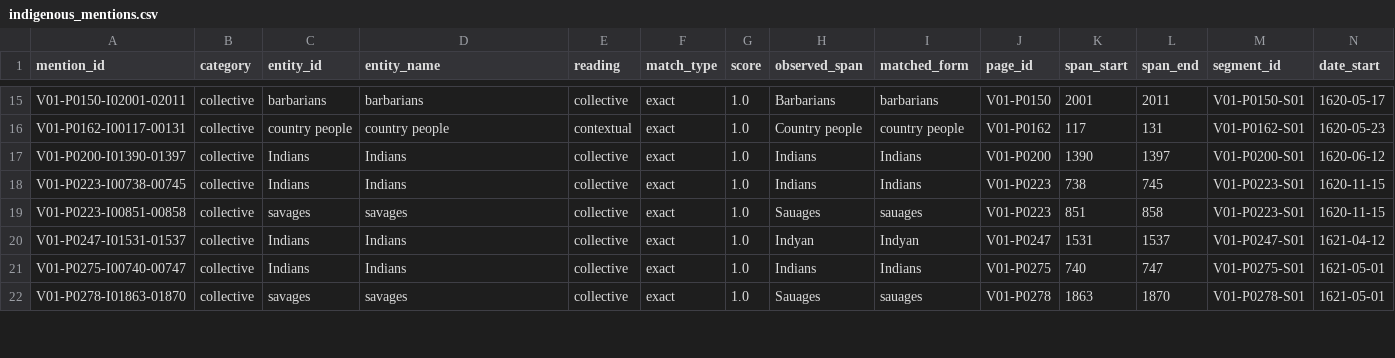
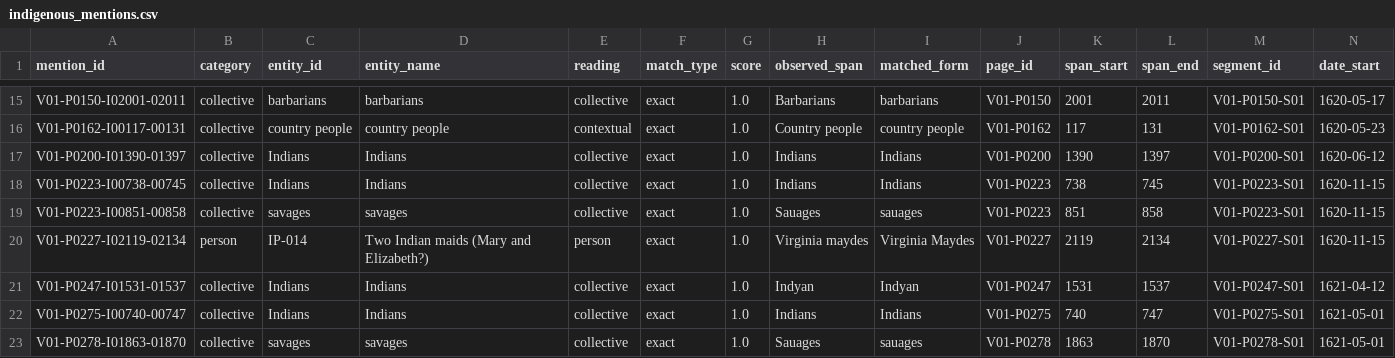
Before and after one commit to aprilyxren/VCL_F26, a CSV file: data/annotations/indigenous_mentions.csv, drawn as a sheet; only a part is shown, gaps mark what is left out; rows hold the shown columns only; the diff covers the shown part only; the diff names each change by its address in the sheet, - before the commit and + after, or states it on an @@ line.

```diff
--- a/data/annotations/indigenous_mentions.csv
+++ b/data/annotations/indigenous_mentions.csv
+row 20: V01-P0227-I02119-02134 | person | IP-014 | Two Indian maids (Mary and Elizabeth?) | person | exact | 1.0 | Virginia maydes | Virginia Maydes | V01-P0227 | 2119 | 2134 | V01-P0227-S01 | 1620-11-15
```
Also changed, not shown: 2 added rows and 45 edited cells elsewhere in this file, data/annotations/indigenous_spelling_review.csv, data/associations/relations.csv, 7 other files.
